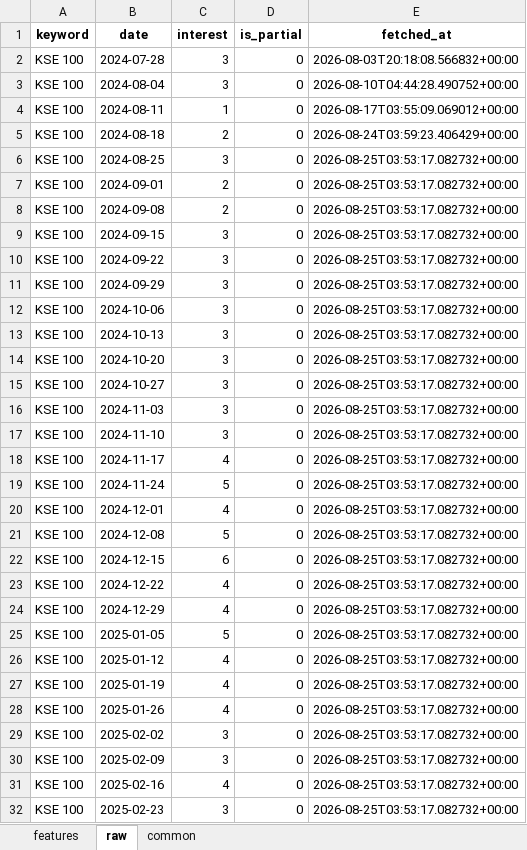
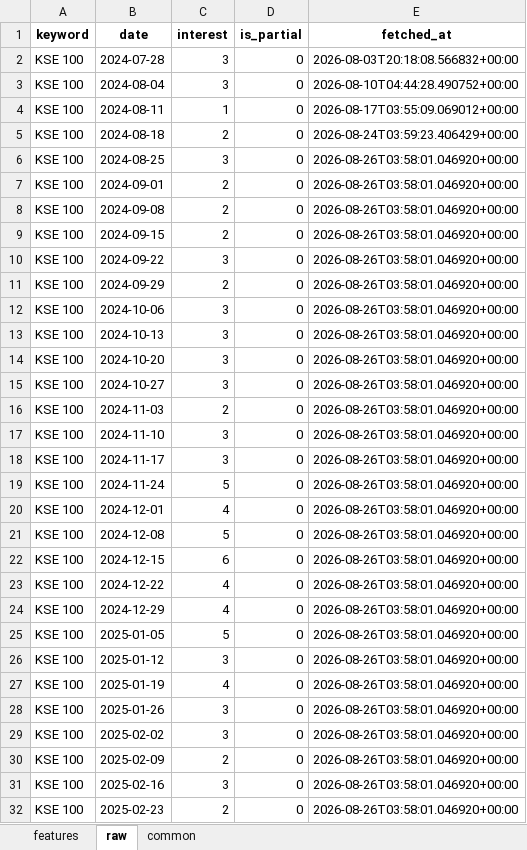
Before and after one commit to Alphaworkss/Fund-Forge, an Excel workbook: Google_Trends_Pipeline/alt_data.xlsx, sheet raw, drawn as a sheet; only a part is shown; values as stored, in another font and other column widths than the file's, no borders; the diff covers the shown part only; the diff names each change by its address in the sheet, - before the commit and + after, or states it on an @@ line.

```diff
--- a/Google_Trends_Pipeline/alt_data.xlsx (sheet raw)
+++ b/Google_Trends_Pipeline/alt_data.xlsx (sheet raw)
-E6:E32 (fetched_at): 2026-08-25T03:53:17.082732+00:00
+E6:E32 (fetched_at): 2026-08-26T03:58:01.046920+00:00
-C9 (interest): 3
+C9 (interest): 2
-C11 (interest): 3
+C11 (interest): 2
-C16 (interest): 3
+C16 (interest): 2
-C18 (interest): 4
+C18 (interest): 3
-C26 (interest): 4
+C26 (interest): 3
-C28 (interest): 4
+C28 (interest): 3
-C30 (interest): 3
+C30 (interest): 2
-C31 (interest): 4
+C31 (interest): 3
-C32 (interest): 3
+C32 (interest): 2
```
Also changed, not shown: 686 edited cells elsewhere in this sheet, sheet features, sheet common, 1 other file.
